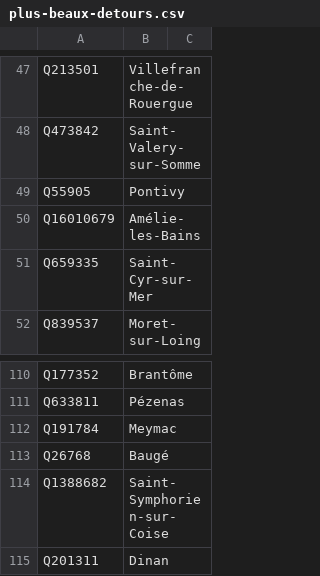
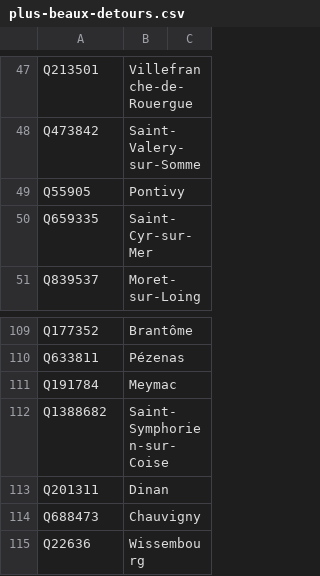
Before and after one commit to alexnr10/roam, a CSV file: pipeline/data/manual/plus-beaux-detours.csv, drawn as a sheet; only a part is shown, gaps mark what is left out; the shorter side is filled out with more unchanged rows; the diff names each change by its address in the sheet, - before the commit and + after, or states it on an @@ line.

```diff
--- a/pipeline/data/manual/plus-beaux-detours.csv
+++ b/pipeline/data/manual/plus-beaux-detours.csv
-row 50: Q16010679 | Amélie-les-Bains
-row 113: Q26768 | Baugé
```
Also changed, not shown: 3 other files.
